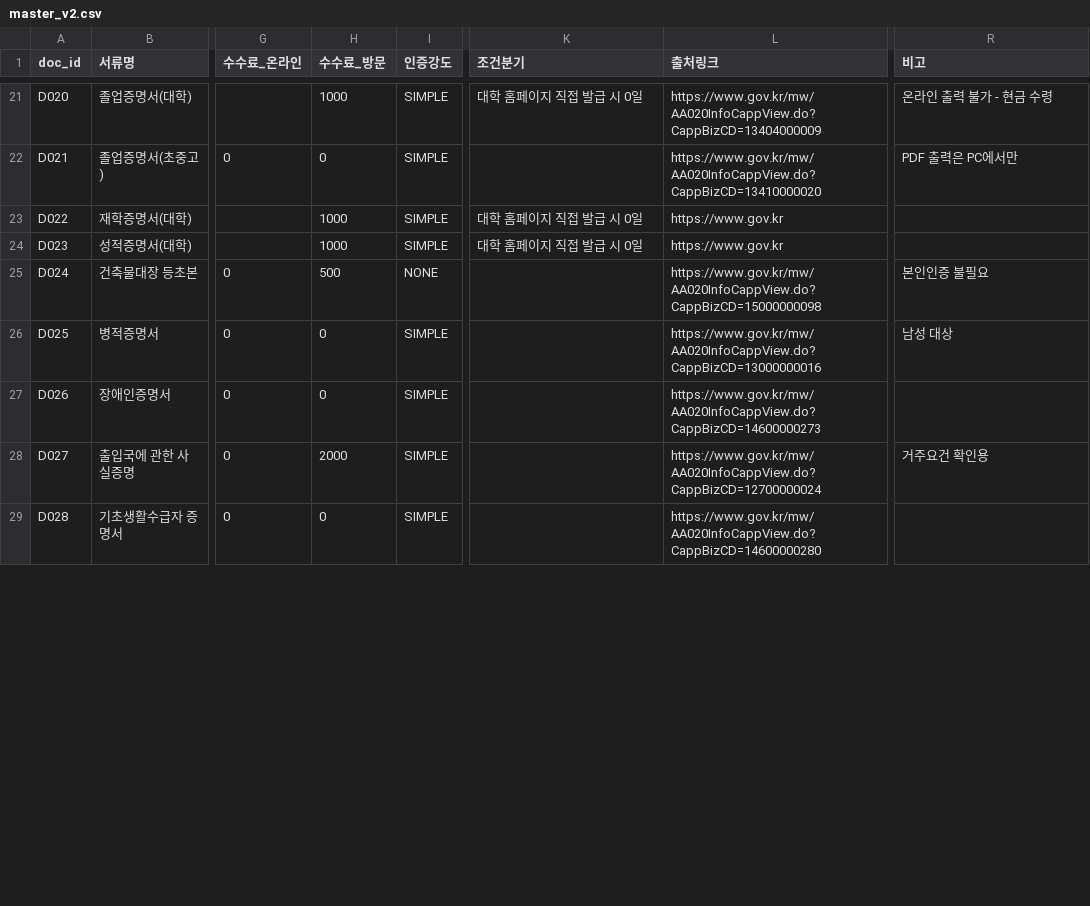
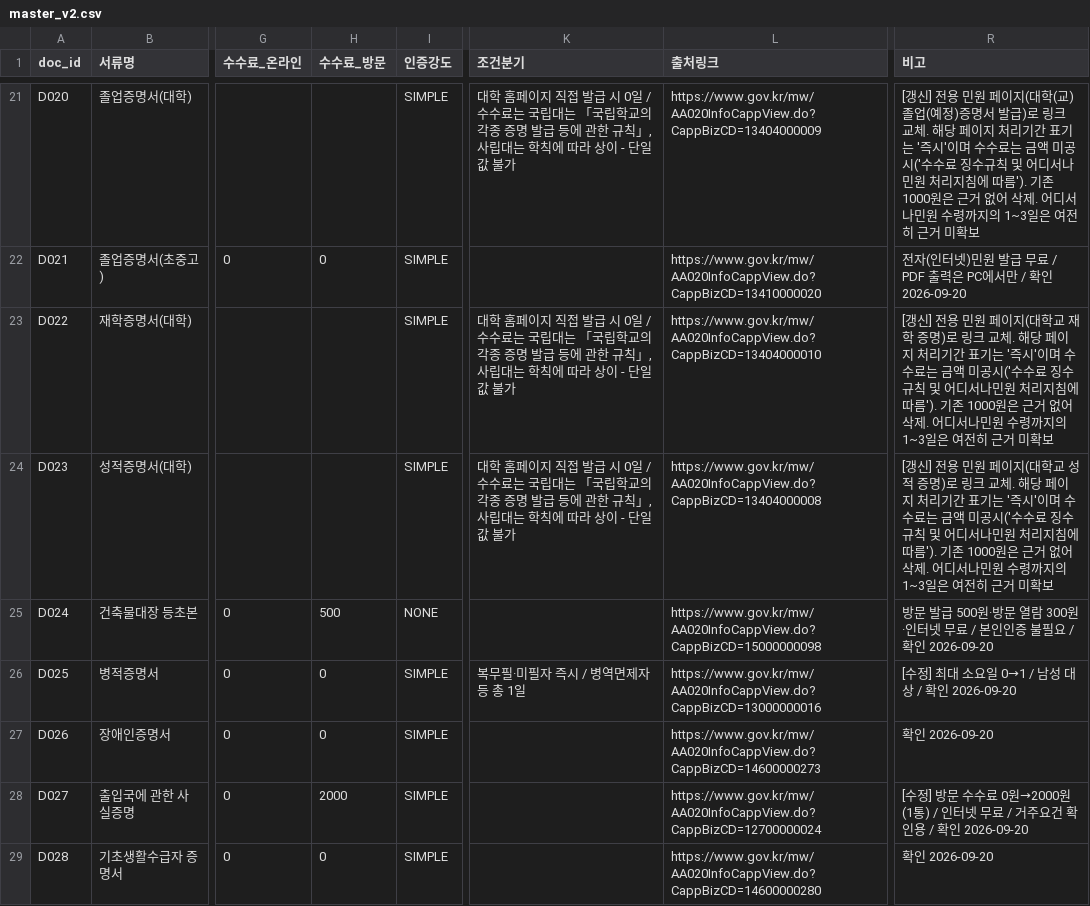
Before and after one commit to Claude-MCP-7team/BE, a CSV file: data/documents/master_v2.csv, drawn as a sheet; only a part is shown, gaps mark what is left out; the diff covers the shown part only; the diff names each change by its address in the sheet, - before the commit and + after, or states it on an @@ line.

```diff
--- a/data/documents/master_v2.csv
+++ b/data/documents/master_v2.csv
-H21 (수수료_방문): 1000
+H21 (수수료_방문): (empty)
-K21 (조건분기): …시 0일
+K21 (조건분기): …시 0일 / 수수료는 국립대는 「국립학교의 각종 증명 발급 등에 관한 규칙」, 사립대는 학칙에 따라 상이 - 단일값 불가
-R21 (비고): 온라인 출력 불가 - 현금 수령
+R21 (비고): [갱신] 전용 민원 페이지(대학(교) 졸업(예정)증명서 발급)로 링크 교체. 해당 페이지 처리기간 표기는 '즉시'이며 수수료는 금액 미공시('수수료 징수규칙 및 어디서나민원 처리지침에 따름'). 기존 1000원은 근거 없어 삭제. 어디서나민원 수령까지의 1~3일은 여전히 근거 미확보
-R22 (비고): PDF 출력은 PC에서만
+R22 (비고): 전자(인터넷)민원 발급 무료 / PDF 출력은 PC에서만 / 확인 2026-09-20
-H23:H24 (수수료_방문): 1000
+H23:H24 (수수료_방문): (empty)
-K23:K24 (조건분기): …시 0일
+K23:K24 (조건분기): …시 0일 / 수수료는 국립대는 「국립학교의 각종 증명 발급 등에 관한 규칙」, 사립대는 학칙에 따라 상이 - 단일값 불가
-L23 (출처링크): https://www.gov.kr
+L23 (출처링크): https://www.gov.kr/mw/AA020InfoCappView.do?CappBizCD=13404000010
-R23 (비고): (empty)
+R23 (비고): [갱신] 전용 민원 페이지(대학교 재학 증명)로 링크 교체. 해당 페이지 처리기간 표기는 '즉시'이며 수수료는 금액 미공시('수수료 징수규칙 및 어디서나민원 처리지침에 따름'). 기존 1000원은 근거 없어 삭제. 어디서나민원 수령까지의 1~3일은 여전히 근거 미확보
-L24 (출처링크): https://www.gov.kr
+L24 (출처링크): https://www.gov.kr/mw/AA020InfoCappView.do?CappBizCD=13404000008
-R24 (비고): (empty)
+R24 (비고): [갱신] 전용 민원 페이지(대학교 성적 증명)로 링크 교체. 해당 페이지 처리기간 표기는 '즉시'이며 수수료는 금액 미공시('수수료 징수규칙 및 어디서나민원 처리지침에 따름'). 기존 1000원은 근거 없어 삭제. 어디서나민원 수령까지의 1~3일은 여전히 근거 미확보
-R25 (비고): 본인인증 불필요
+R25 (비고): 방문 발급 500원·방문 열람 300원·인터넷 무료 / 본인인증 불필요 / 확인 2026-09-20
-K26 (조건분기): (empty)
+K26 (조건분기): 복무필·미필자 즉시 / 병역면제자 등 총 1일
-R26 (비고): 남성 대상
+R26 (비고): [수정] 최대 소요일 0→1 / 남성 대상 / 확인 2026-09-20
-R27 (비고): (empty)
+R27 (비고): 확인 2026-09-20
-R28 (비고): 거주요건 확인용
+R28 (비고): [수정] 방문 수수료 0원→2000원(1통) / 인터넷 무료 / 거주요건 확인용 / 확인 2026-09-20
-R29 (비고): (empty)
+R29 (비고): 확인 2026-09-20
```
Also changed, not shown: 44 edited cells elsewhere in this file, 6 other files.
